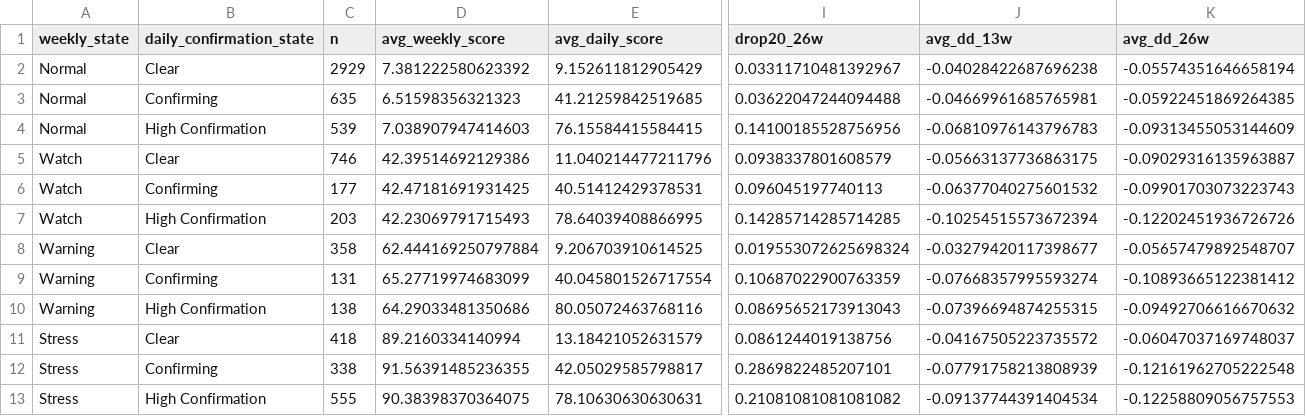
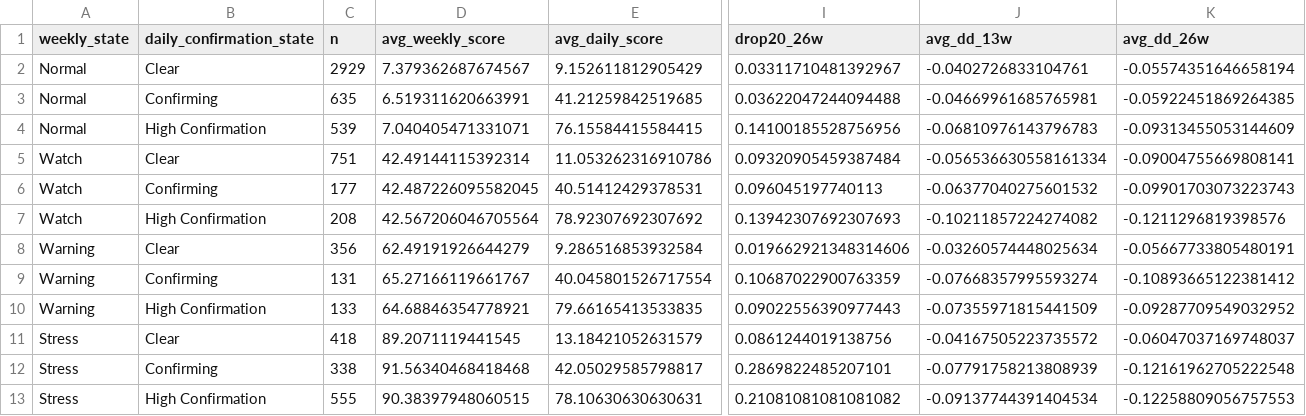
Before and after one commit to emkcufslp-kfc/Makret-Bull-and-Bear-Trap, a CSV file: exports/crash_predictor_study/daily_confirmation_evaluation.csv, drawn as a sheet; only a part is shown, gaps mark what is left out; removed rows and columns are numbered as before the commit, all else as after; rows hold the shown columns only; the diff names each change by its address in the sheet, - before the commit and + after, or states it on an @@ line.

```diff
--- a/exports/crash_predictor_study/daily_confirmation_evaluation.csv
+++ b/exports/crash_predictor_study/daily_confirmation_evaluation.csv
-D2 (avg_weekly_score): 7.381222580623392
+D2 (avg_weekly_score): 7.379362687674567
-J2 (avg_dd_13w): -0.04028422687696238
+J2 (avg_dd_13w): -0.0402726833104761
-D3 (avg_weekly_score): 6.51598356321323
+D3 (avg_weekly_score): 6.519311620663991
-D4 (avg_weekly_score): 7.038907947414603
+D4 (avg_weekly_score): 7.040405471331071
-row 5: Watch | Clear | 746 | 42.39514692129386 | 11.040214477211796 | 0.0938337801608579 | -0.05663137736863175 | -0.09029316135963887
+row 5: Watch | Clear | 751 | 42.49144115392314 | 11.053262316910786 | 0.09320905459387484 | -0.056536630558161334 | -0.09004755669808141
-D6 (avg_weekly_score): 42.47181691931425
+D6 (avg_weekly_score): 42.487226095582045
-row 7: Watch | High Confirmation | 203 | 42.23069791715493 | 78.64039408866995 | 0.14285714285714285 | -0.10254515573672394 | -0.12202451936726726
-row 8: Warning | Clear | 358 | 62.444169250797884 | 9.206703910614525 | 0.019553072625698324 | -0.03279420117398677 | -0.05657479892548707
+row 7: Watch | High Confirmation | 208 | 42.567206046705564 | 78.92307692307692 | 0.13942307692307693 | -0.10211857224274082 | -0.1211296819398576
+row 8: Warning | Clear | 356 | 62.49191926644279 | 9.286516853932584 | 0.019662921348314606 | -0.03260574448025634 | -0.05667733805480191
-D9 (avg_weekly_score): 65.27719974683099
+D9 (avg_weekly_score): 65.27166119661767
-row 10: Warning | High Confirmation | 138 | 64.29033481350686 | 80.05072463768116 | 0.08695652173913043 | -0.07396694874255315 | -0.09492706616670632
+row 10: Warning | High Confirmation | 133 | 64.68846354778921 | 79.66165413533835 | 0.09022556390977443 | -0.07355971815441509 | -0.09287709549032952
-D11 (avg_weekly_score): 89.2160334140994
+D11 (avg_weekly_score): 89.2071119441545
-D12 (avg_weekly_score): 91.56391485236355
+D12 (avg_weekly_score): 91.56340468418468
-D13 (avg_weekly_score): 90.38398370364075
+D13 (avg_weekly_score): 90.38397948060515
```
Also changed, not shown: exports/crash_predictor_study/composite_risk_bins.csv, exports/crash_predictor_study/data_coverage.csv, 5 other files.
